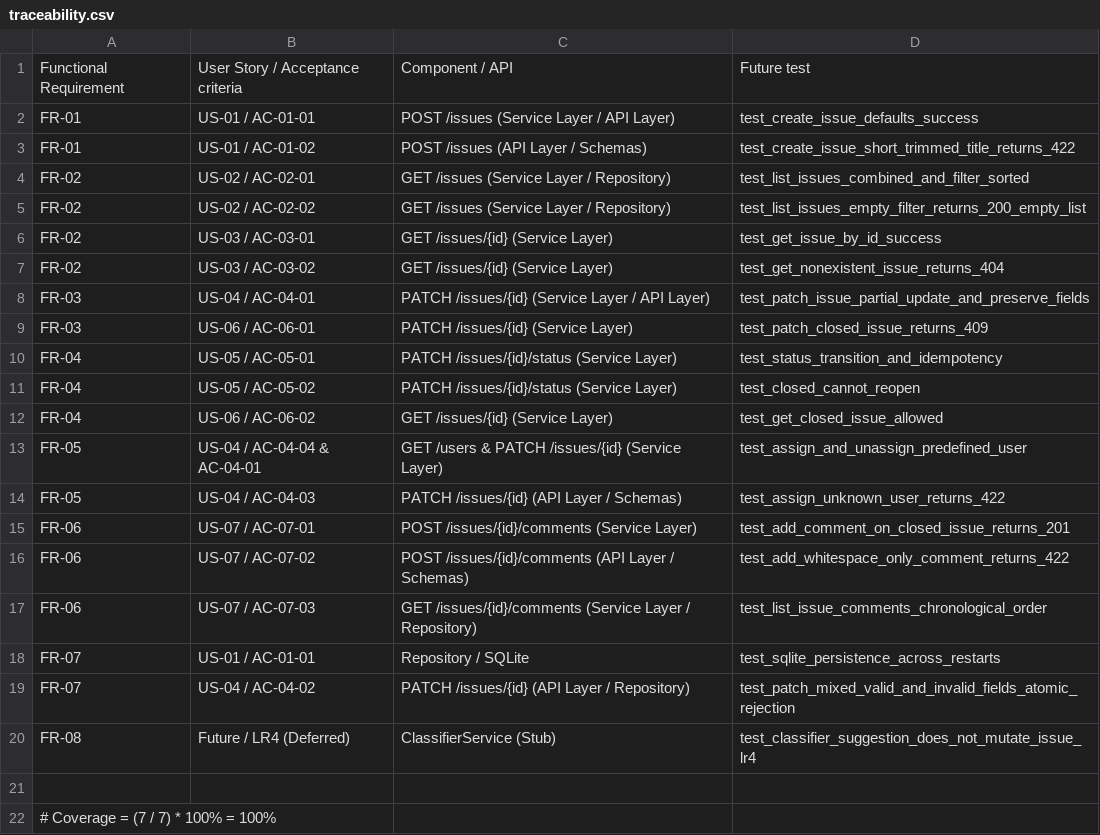
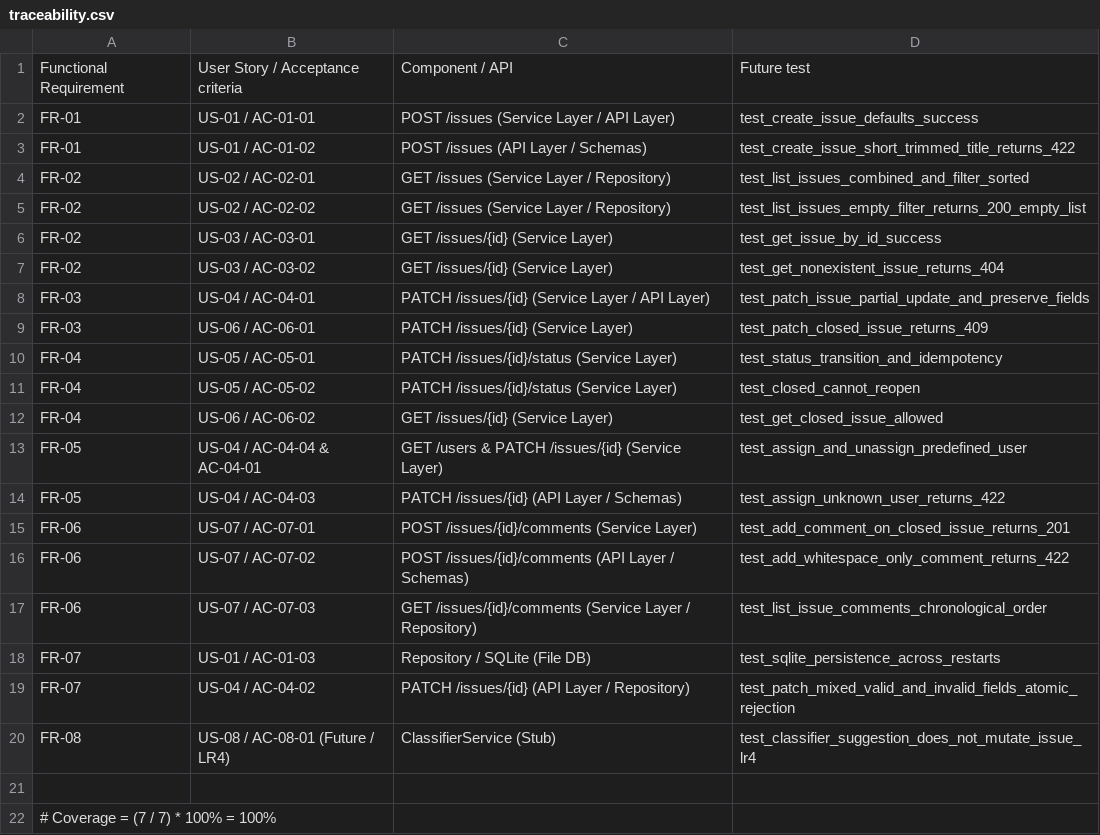
Before and after one commit to NureSiedashevMykhailo/AI, a CSV file: docs/traceability.csv, drawn as a sheet.

```diff
--- a/docs/traceability.csv
+++ b/docs/traceability.csv
@@ -17,5 +17,5 @@ FR-06,US-07 / AC-07-02,POST /issues/{id}/comments (API Layer / Schemas),test_add
 FR-06,US-07 / AC-07-03,GET /issues/{id}/comments (Service Layer / Repository),test_list_issue_comments_chronological_order
-FR-07,US-01 / AC-01-01,Repository / SQLite,test_sqlite_persistence_across_restarts
+FR-07,US-01 / AC-01-03,Repository / SQLite (File DB),test_sqlite_persistence_across_restarts
 FR-07,US-04 / AC-04-02,PATCH /issues/{id} (API Layer / Repository),test_patch_mixed_valid_and_invalid_fields_atomic_rejection
-FR-08,Future / LR4 (Deferred),ClassifierService (Stub),test_classifier_suggestion_does_not_mutate_issue_lr4
+FR-08,US-08 / AC-08-01 (Future / LR4),ClassifierService (Stub),test_classifier_suggestion_does_not_mutate_issue_lr4
 
```
Also changed, not shown: 5 other files.
